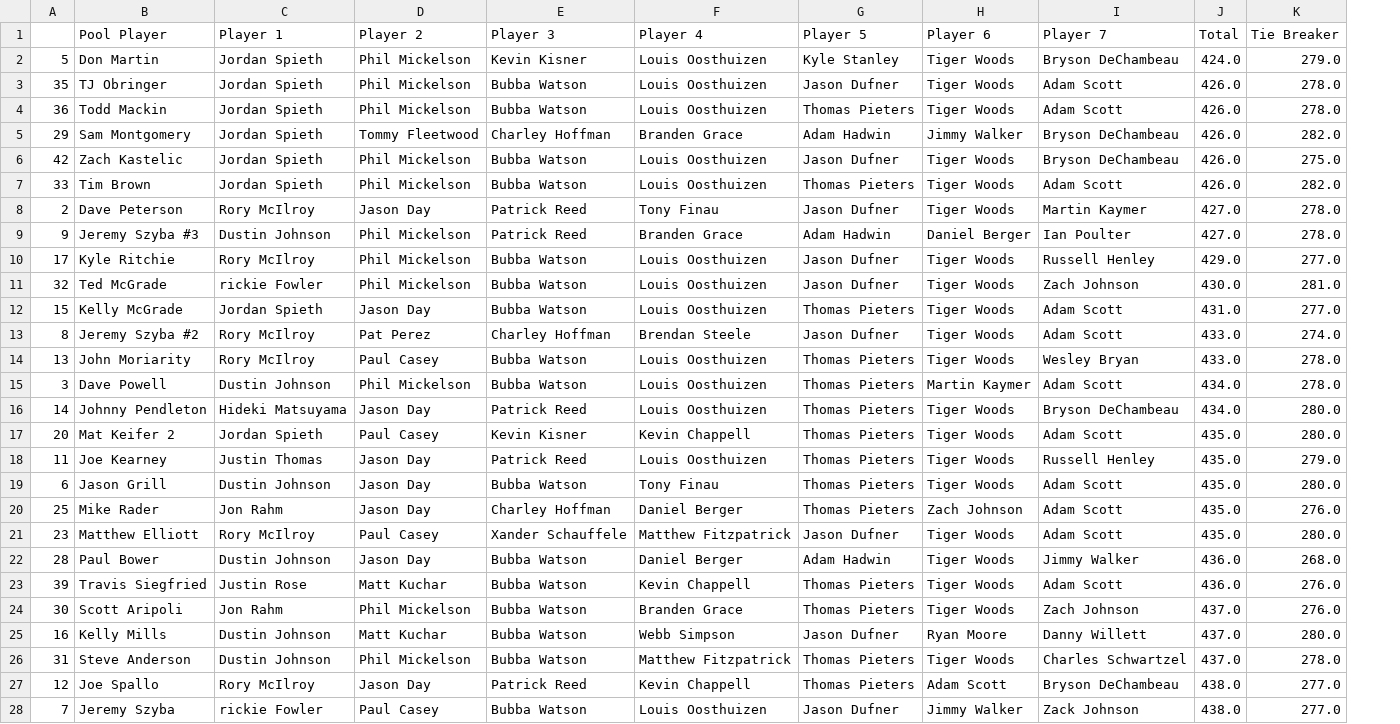
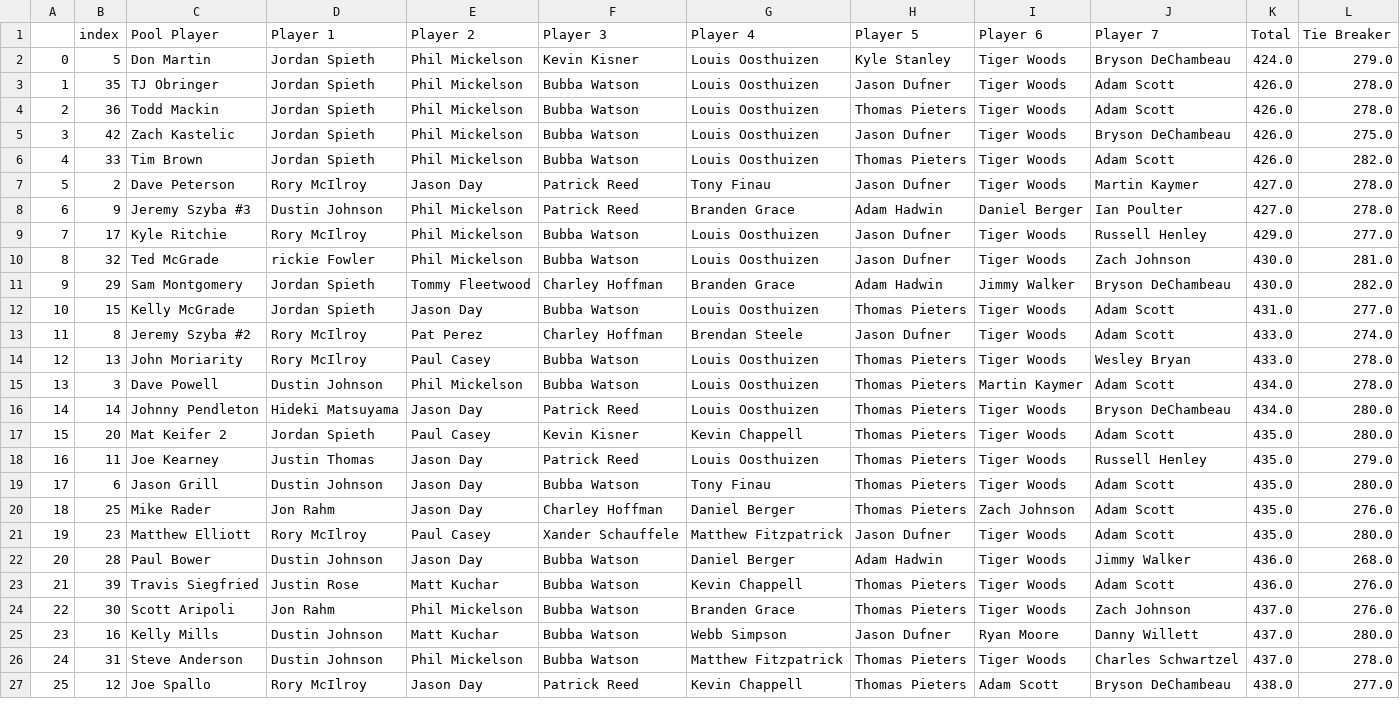
Before and after one commit to shewbaka/masters, a CSV file: masters_results.csv, drawn as a sheet; only a part is shown; removed rows and columns are numbered as before the commit, all else as after; the diff covers the shown part only; the diff names each change by its address in the sheet, - before the commit and + after, or states it on an @@ line.

```diff
--- a/masters_results.csv
+++ b/masters_results.csv
+column B (index), rows 2-10: 5 | 35 | 36 | 42 | 33 | 2 | 9 | 17 | 32; rows 12-27: 15 | 8 | 13 | 3 | 14 | 20 | 11 | 6 | 25 | 23 | 28 | 39 | 30 | 16 | 31 | 12
-A2: 5
+A2: 0
-A3: 35
+A3: 1
-A4: 36
+A4: 2
-row 5: 29 | Sam Montgomery | Jordan Spieth | Tommy Fleetwood | Charley Hoffman | Branden Grace | Adam Hadwin | Jimmy Walker | Bryson DeChambeau | 426.0 | 282.0
-A5: 42
+A5: 3
-A6: 33
+A6: 4
-A7: 2
+A7: 5
-A8: 9
+A8: 6
-A9: 17
+A9: 7
-A10: 32
+A10: 8
+row 11: 9 | 29 | Sam Montgomery | Jordan Spieth | Tommy Fleetwood | Charley Hoffman | Branden Grace | Adam Hadwin | Jimmy Walker | Bryson DeChambeau | 430.0 | 282.0
-A12: 15
+A12: 10
-A13: 8
+A13: 11
-A14: 13
+A14: 12
-A15: 3
+A15: 13
-A17: 20
+A17: 15
-A18: 11
+A18: 16
-A19: 6
+A19: 17
-A20: 25
+A20: 18
-A21: 23
+A21: 19
-A22: 28
+A22: 20
-A23: 39
+A23: 21
-A24: 30
+A24: 22
-A25: 16
+A25: 23
-A26: 31
+A26: 24
-A27: 12
+A27: 25
-row 28: 7 | Jeremy Szyba | rickie Fowler | Paul Casey | Bubba Watson | Louis Oosthuizen | Jason Dufner | Jimmy Walker | Zack Johnson | 438.0 | 277.0
```
Also changed, not shown: 1 added row and 18 edited cells elsewhere in this file, 1 other file.
